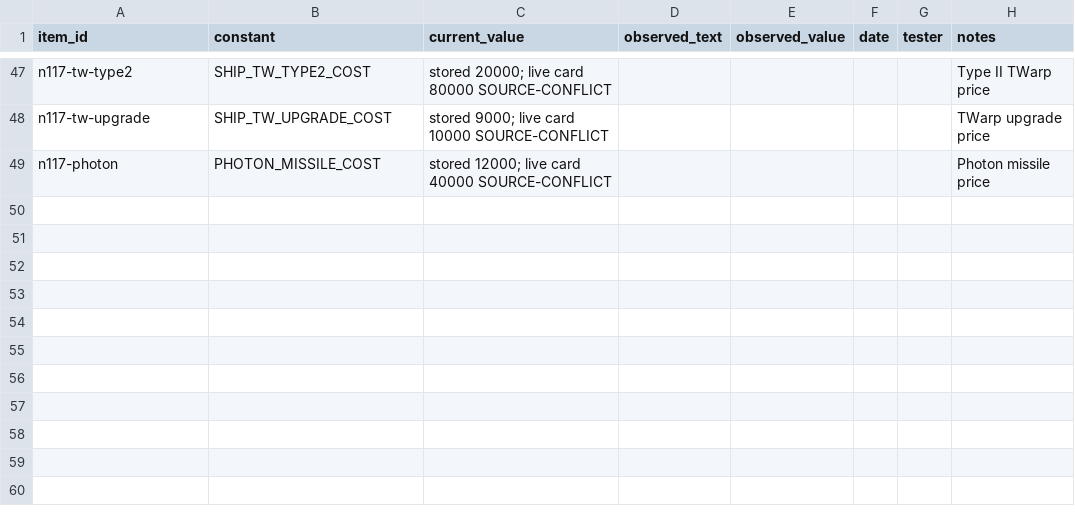
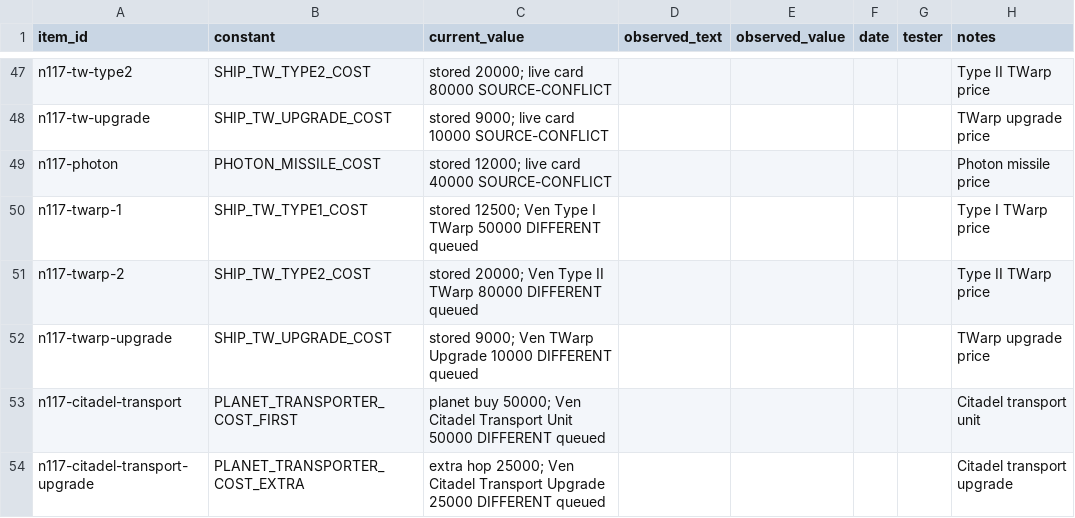
Before and after one commit to EarlTheDuke/TW2002-Human-assist, a CSV file: docs/plans/live-twgs-results-template-v1.csv, drawn as a sheet; only a part is shown, gaps mark what is left out; the diff names each change by its address in the sheet, - before the commit and + after, or states it on an @@ line.

Commit message:
Record the full Ven GameA TWSTATS costs capture (#157)
The full Ven GameA TWSTATS costs and hardware-adjacent settings capture replaces the stub. Photon, TransWarp, limpet removal, and atomic detonator lines stay the numbers already on the tip. No new helper.

```diff
--- a/docs/plans/live-twgs-results-template-v1.csv
+++ b/docs/plans/live-twgs-results-template-v1.csv
+row 50: n117-twarp-1 | SHIP_TW_TYPE1_COST | stored 12500; Ven Type I TWarp 50000 DIFFERENT queued |  |  |  |  | Type I TWarp price
+row 51: n117-twarp-2 | SHIP_TW_TYPE2_COST | stored 20000; Ven Type II TWarp 80000 DIFFERENT queued |  |  |  |  | Type II TWarp price
+row 52: n117-twarp-upgrade | SHIP_TW_UPGRADE_COST | stored 9000; Ven TWarp Upgrade 10000 DIFFERENT queued |  |  |  |  | TWarp upgrade price
+row 53: n117-citadel-transport | PLANET_TRANSPORTER_COST_FIRST | planet buy 50000; Ven Citadel Transport Unit 50000 DIFFERENT queued |  |  |  |  | Citadel transport unit
+row 54: n117-citadel-transport-upgrade | PLANET_TRANSPORTER_COST_EXTRA | extra hop 25000; Ven Citadel Transport Upgrade 25000 DIFFERENT queued |  |  |  |  | Citadel transport upgrade
```
Also changed, not shown: 12 other files.
